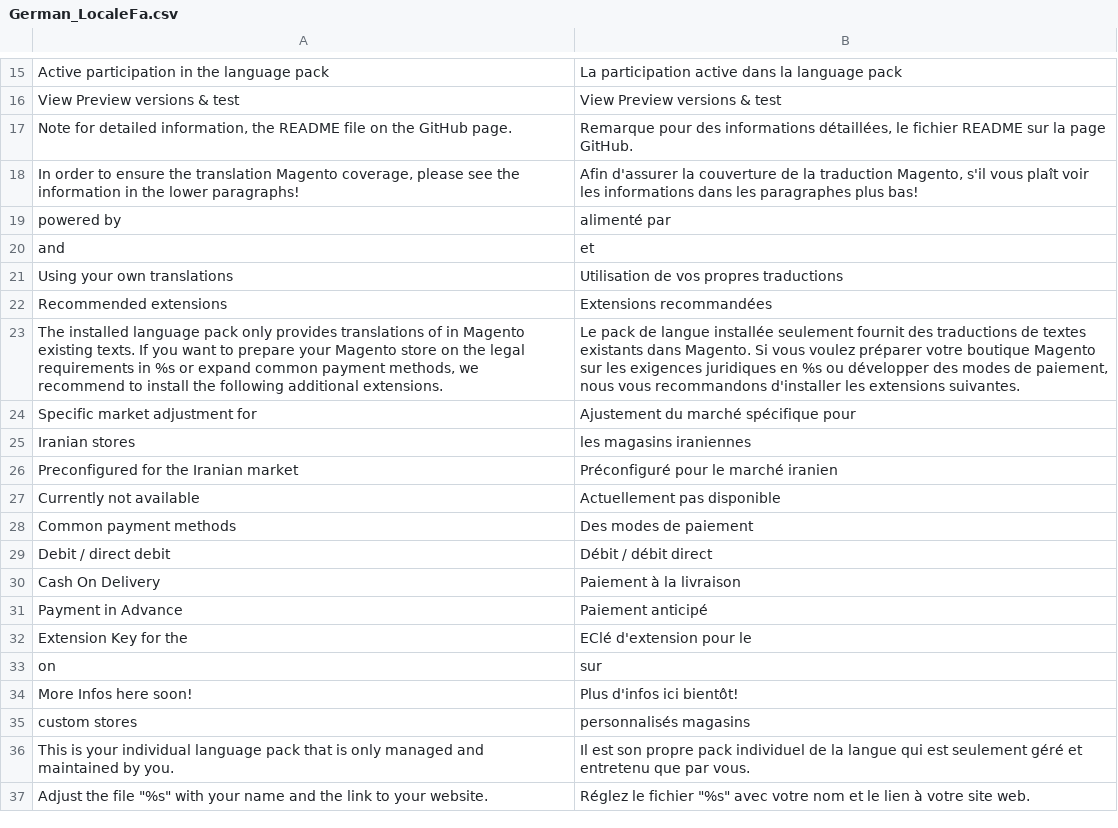
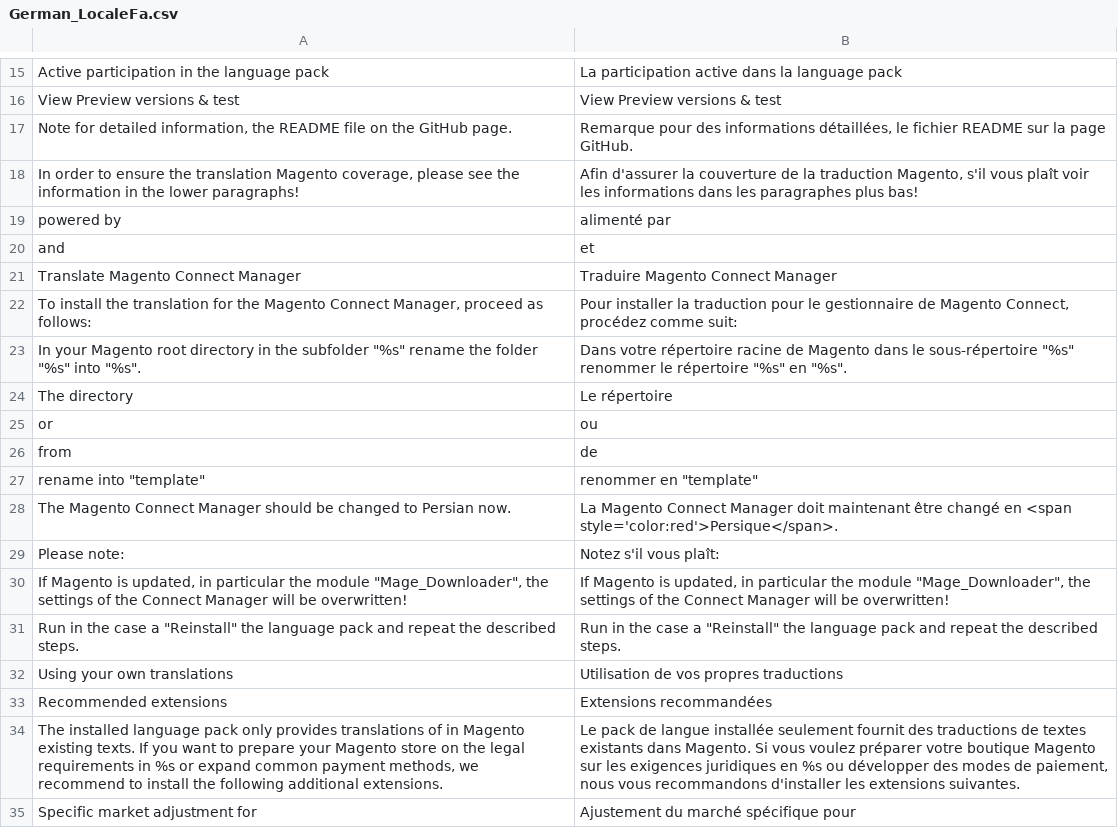
Before and after one commit to MaWoScha/German_LocalePack_fa_IR_, a CSV file: app/locale/fr_FR/German_LocaleFa.csv, drawn as a sheet; only a part is shown, gaps mark what is left out; the shorter side is filled out with more unchanged rows; the diff names each change by its address in the sheet, - before the commit and + after, or states it on an @@ line.

```diff
--- a/app/locale/fr_FR/German_LocaleFa.csv
+++ b/app/locale/fr_FR/German_LocaleFa.csv
+row 21: Translate Magento Connect Manager | Traduire Magento Connect Manager
+row 22: To install the translation for the Magento Connect Manager, proceed as follows: | Pour installer la traduction pour le gestionnaire de Magento Connect, procédez comme suit:
+row 23: In your Magento root directory in the subfolder "%s" rename the folder "%s" into "%s". | Dans votre répertoire racine de Magento dans le sous-répertoire "%s" renommer le répertoire "%s" en "%s".
+row 24: The directory | Le répertoire
+row 25: or | ou
+row 26: from | de
+row 27: rename into "template" | renommer en "template"
+row 28: The Magento Connect Manager should be changed to Persian now. | La Magento Connect Manager doit maintenant être changé en <span style='color:red'>Persique</span>.
+row 29: Please note: | Notez s'il vous plaît:
+row 30: If Magento is updated, in particular the module "Mage_Downloader", the settings of the Connect Manager will be overwritten! | If Magento is updated, in particular the module "Mage_Downloader", the settings of the Connect Manager will be overwritten!
+row 31: Run in the case a "Reinstall" the language pack and repeat the described steps. | Run in the case a "Reinstall" the language pack and repeat the described steps.
```
Also changed, not shown: app/locale/de_DE/German_LocaleFa.csv, app/locale/en_US/German_LocaleFa.csv, 42 other files.
